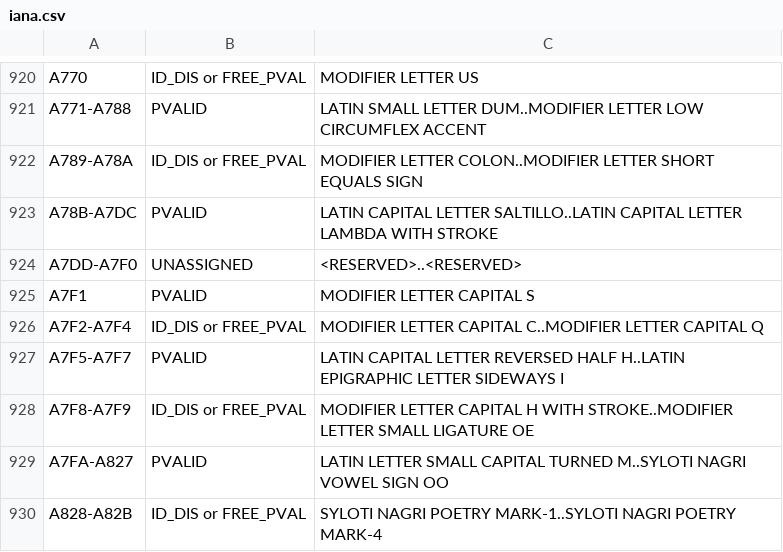
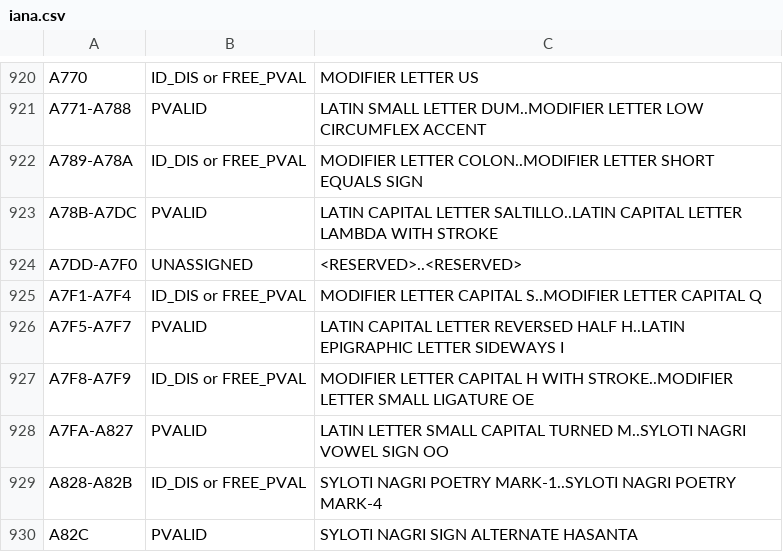
Before and after one commit to Ramblurr/precis-unicode-dataset, a CSV file: tables/17.0.0/iana.csv, drawn as a sheet; only a part is shown, gaps mark what is left out; the shorter side is filled out with more unchanged rows.

```diff
--- a/tables/17.0.0/iana.csv
+++ b/tables/17.0.0/iana.csv
@@ -924,4 +924,3 @@ A78B-A7DC,PVALID,LATIN CAPITAL LETTER SALTILLO..LATIN CAPITAL LETTER LAMBDA WITH
 A7DD-A7F0,UNASSIGNED,<RESERVED>..<RESERVED>
-A7F1,PVALID,MODIFIER LETTER CAPITAL S
-A7F2-A7F4,ID_DIS or FREE_PVAL,MODIFIER LETTER CAPITAL C..MODIFIER LETTER CAPITAL Q
+A7F1-A7F4,ID_DIS or FREE_PVAL,MODIFIER LETTER CAPITAL S..MODIFIER LETTER CAPITAL Q
 A7F5-A7F7,PVALID,LATIN CAPITAL LETTER REVERSED HALF H..LATIN EPIGRAPHIC LETTER SIDEWAYS I
```
Also changed, not shown: 11 other files.
